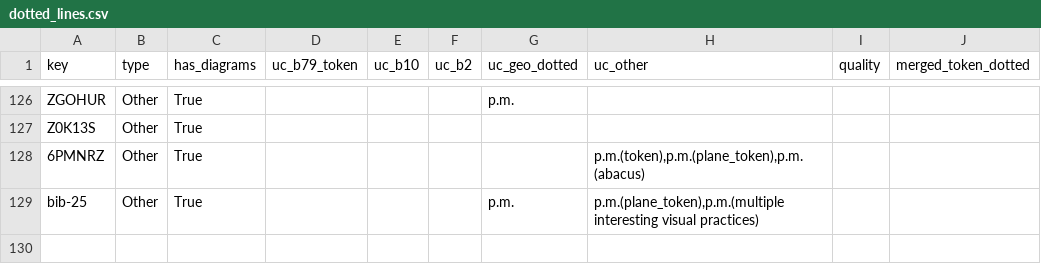
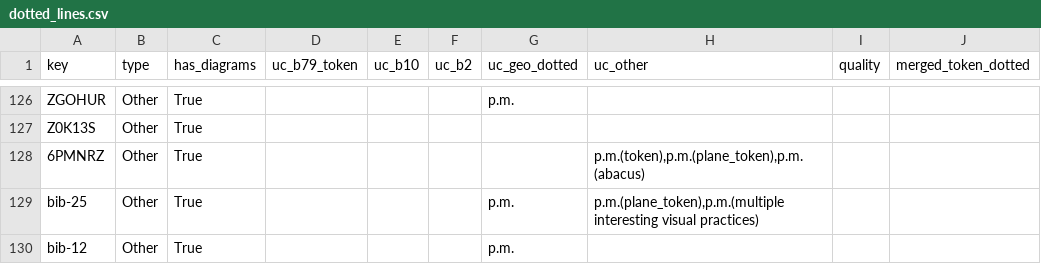
Before and after one commit to Euclides-EM/elements-resource-box, a CSV file: public/docs/dotted_lines.csv, drawn as a sheet; only a part is shown, gaps mark what is left out.

```diff
--- a/public/docs/dotted_lines.csv
+++ b/public/docs/dotted_lines.csv
@@ -129 +129,2 @@ Z0K13S,Other,True,,,,,,,
 bib-25,Other,True,,,,p.m.,"p.m.(plane_token),p.m.(multiple interesting visual practices)",,
+bib-12,Other,True,,,,p.m.,,,
```
Also changed, not shown: public/docs/items_print.csv, public/docs/shelfmarks.csv, 1 other file.
